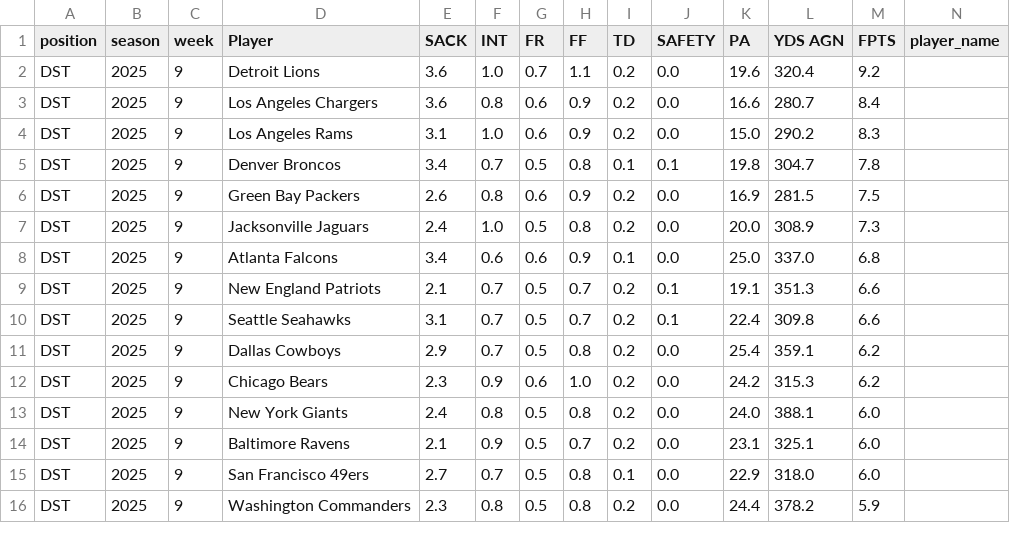
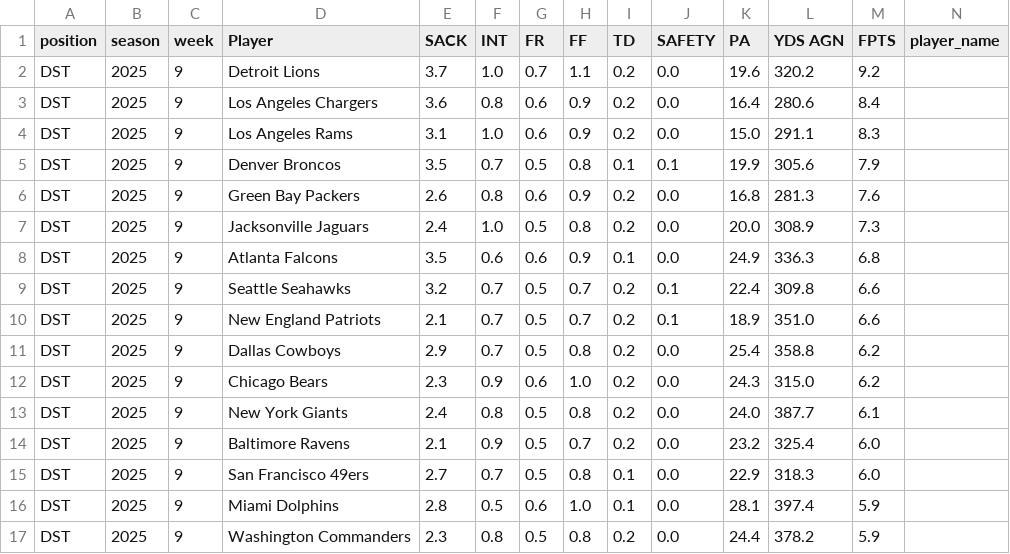
Before and after one commit to KoBeWa/fantasypros-projections, a CSV file: data/2025/week_current/dst.csv, drawn as a sheet; only a part is shown; rows hold the shown columns only; the diff covers the shown part only; the diff names each change by its address in the sheet, - before the commit and + after, or states it on an @@ line.

```diff
--- a/data/2025/week_current/dst.csv
+++ b/data/2025/week_current/dst.csv
-E2 (SACK): 3.6
+E2 (SACK): 3.7
-L2 (YDS AGN): 320.4
+L2 (YDS AGN): 320.2
-K3 (PA): 16.6
+K3 (PA): 16.4
-L3 (YDS AGN): 280.7
+L3 (YDS AGN): 280.6
-L4 (YDS AGN): 290.2
+L4 (YDS AGN): 291.1
-E5 (SACK): 3.4
+E5 (SACK): 3.5
-K5 (PA): 19.8
+K5 (PA): 19.9
-L5 (YDS AGN): 304.7
+L5 (YDS AGN): 305.6
-M5 (FPTS): 7.8
+M5 (FPTS): 7.9
-K6 (PA): 16.9
+K6 (PA): 16.8
-L6 (YDS AGN): 281.5
+L6 (YDS AGN): 281.3
-M6 (FPTS): 7.5
+M6 (FPTS): 7.6
-E8 (SACK): 3.4
+E8 (SACK): 3.5
-K8 (PA): 25.0
+K8 (PA): 24.9
-L8 (YDS AGN): 337.0
+L8 (YDS AGN): 336.3
-D9 (Player): New England Patriots
+D9 (Player): Seattle Seahawks
-E9 (SACK): 2.1
+E9 (SACK): 3.2
-K9 (PA): 19.1
+K9 (PA): 22.4
-L9 (YDS AGN): 351.3
+L9 (YDS AGN): 309.8
-D10 (Player): Seattle Seahawks
+D10 (Player): New England Patriots
-E10 (SACK): 3.1
+E10 (SACK): 2.1
-K10 (PA): 22.4
+K10 (PA): 18.9
-L10 (YDS AGN): 309.8
+L10 (YDS AGN): 351.0
-L11 (YDS AGN): 359.1
+L11 (YDS AGN): 358.8
-K12 (PA): 24.2
+K12 (PA): 24.3
-L12 (YDS AGN): 315.3
+L12 (YDS AGN): 315.0
-L13 (YDS AGN): 388.1
+L13 (YDS AGN): 387.7
-M13 (FPTS): 6.0
+M13 (FPTS): 6.1
-K14 (PA): 23.1
+K14 (PA): 23.2
-L14 (YDS AGN): 325.1
+L14 (YDS AGN): 325.4
-L15 (YDS AGN): 318.0
+L15 (YDS AGN): 318.3
+row 16: DST | 2025 | 9 | Miami Dolphins | 2.8 | 0.5 | 0.6 | 1.0 | 0.1 | 0.0 | 28.1 | 397.4 | 5.9
```
Also changed, not shown: 1 removed row and 16 edited cells elsewhere in this file, data/2025/week_current/k.csv, data/2025/week_current/qb.csv, 3 other files.
